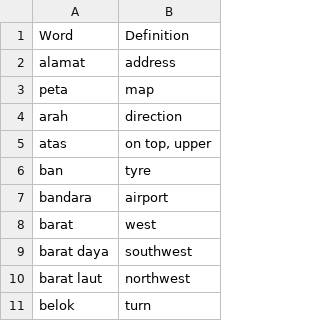
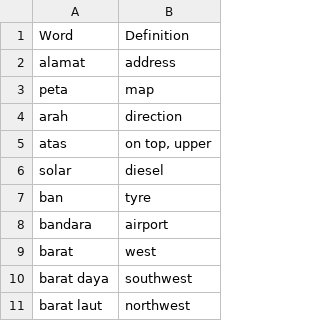
Before and after one commit to DangarStu/indonesian, a TSV file: dict/travel.tsv, drawn as a sheet; only a part is shown; the shorter side is filled out with more unchanged rows.

```diff
--- a/dict/travel.tsv
+++ b/dict/travel.tsv
@@ -5,2 +5,3 @@ arah	direction
 atas	on top, upper
+solar	diesel
 ban	tyre
```
Also changed, not shown: 1 other file.
